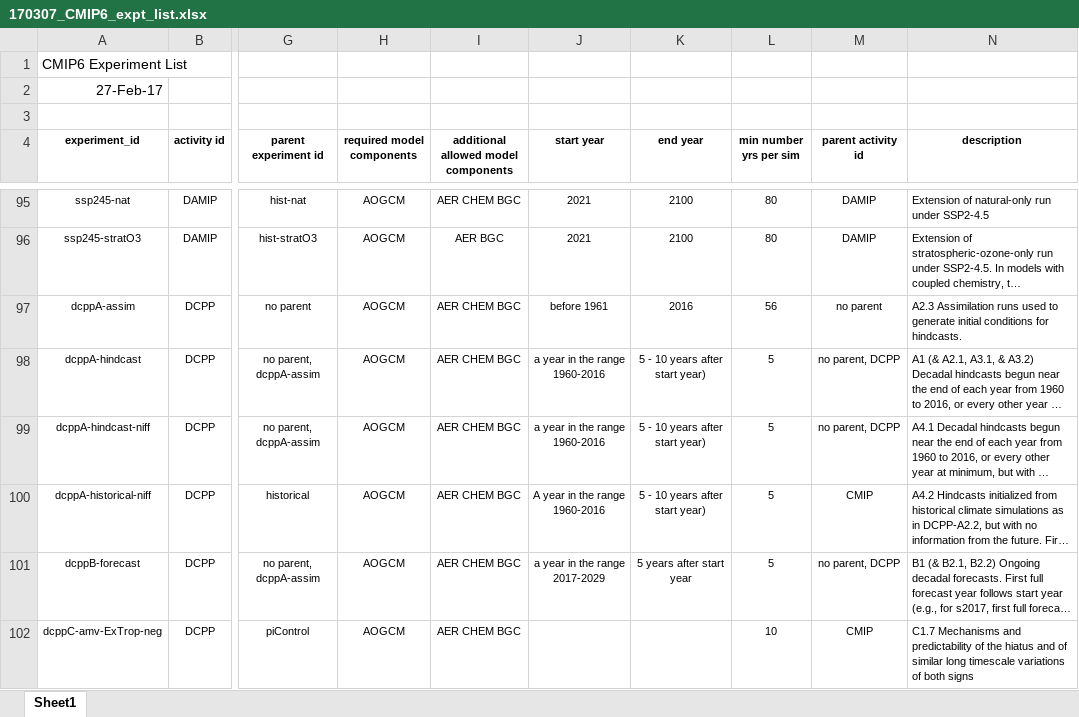
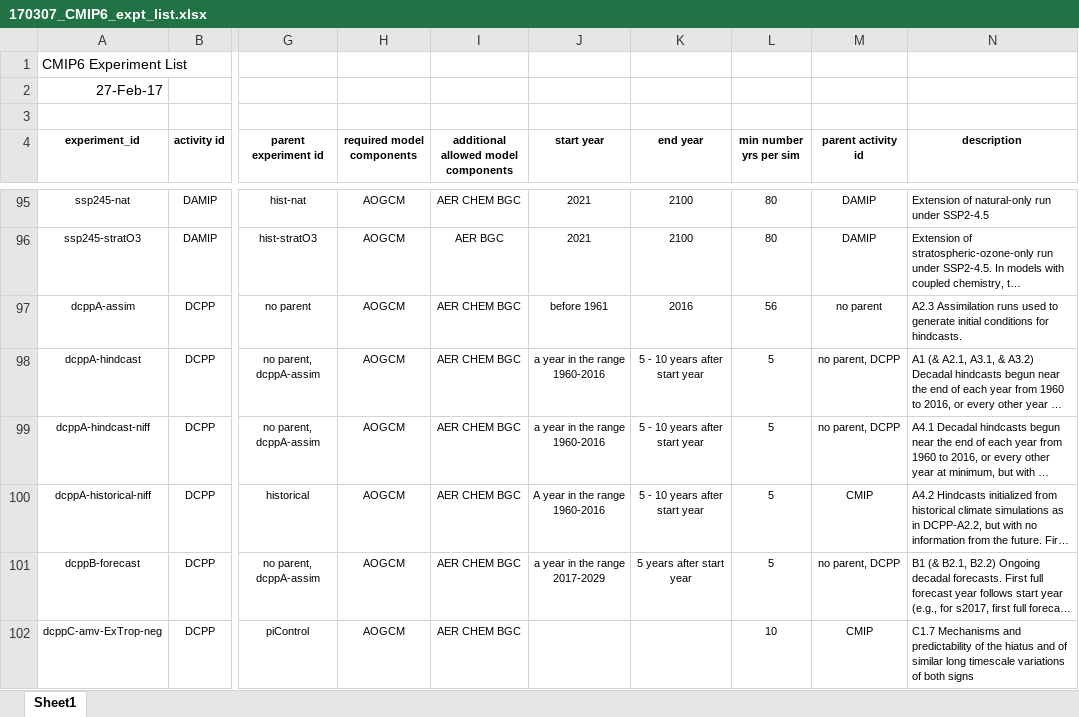
Before and after one commit to WCRP-CMIP/CMIP6_CVs, an Excel workbook: src/170307_CMIP6_expt_list.xlsx, sheet Sheet1, drawn as a sheet; only a part is shown, gaps mark what is left out; long unchanged cells end in …; values as stored, in another font and other column widths than the file's, no borders; the diff names each change by its address in the sheet, - before the commit and + after, or states it on an @@ line.

Commit message:
Update experiment_id from external xlsx

```diff
--- a/src/170307_CMIP6_expt_list.xlsx (sheet Sheet1)
+++ b/src/170307_CMIP6_expt_list.xlsx (sheet Sheet1)
-K98:K100 (end year): 5 - 10 years after start year)
+K98:K100 (end year): 5 - 10 years after start year
```
Also changed, not shown: 2 other files.
